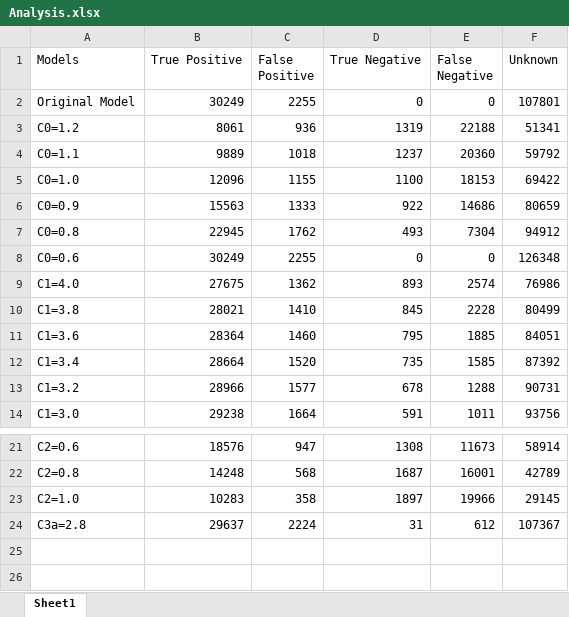
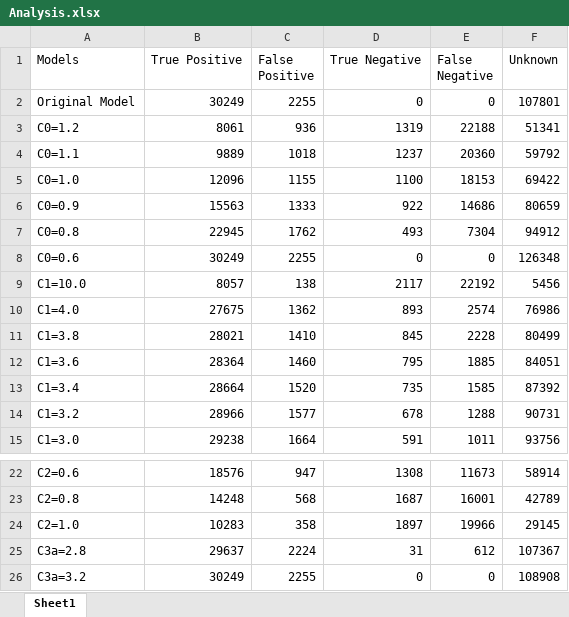
Before and after one commit to aadish/flexwin-analysis, an Excel workbook: code/Analysis.xlsx, sheet Sheet1, drawn as a sheet; only a part is shown, gaps mark what is left out; values as stored, in another font and other column widths than the file's, no borders; the diff names each change by its address in the sheet, - before the commit and + after, or states it on an @@ line.

```diff
--- a/code/Analysis.xlsx (sheet Sheet1)
+++ b/code/Analysis.xlsx (sheet Sheet1)
+row 9: C1=10.0 | 8057 | 138 | 2117 | 22192 | 5456
+row 26: C3a=3.2 | 30249 | 2255 | 0 | 0 | 108908
```
Also changed, not shown: 4 other files.
